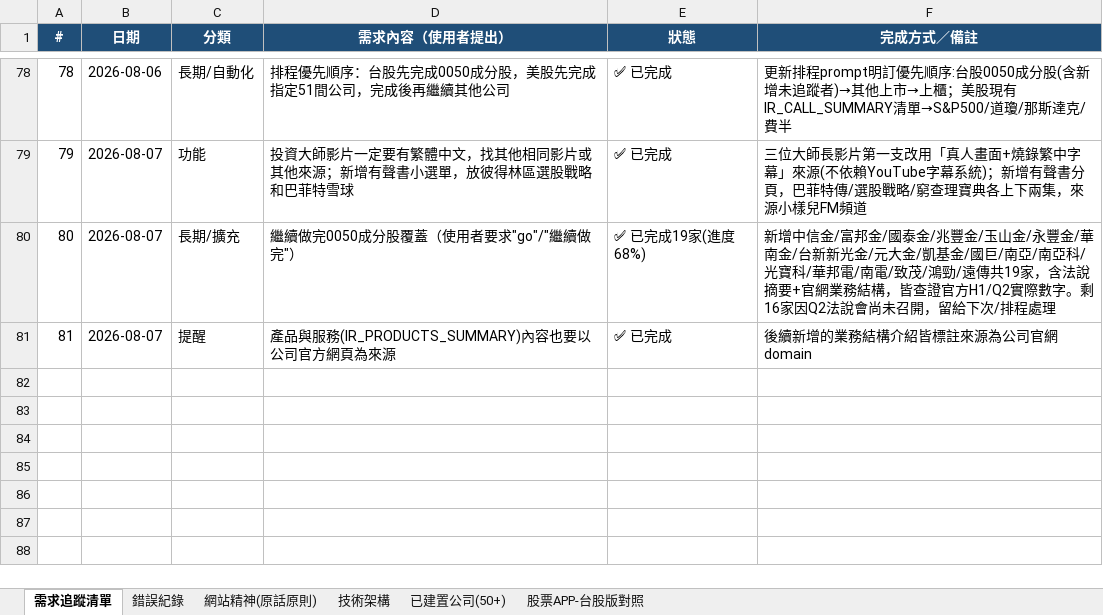
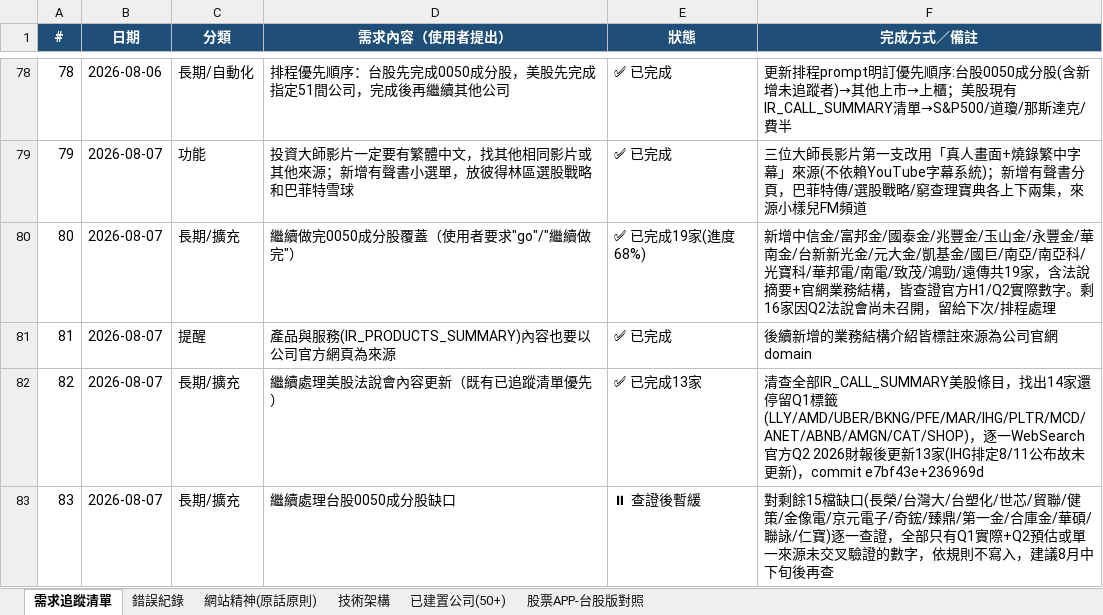
Before and after one commit to Weicheng-qq/stock-analyzer, an Excel workbook: 交接清單/skill架構內容.xlsx, sheet 需求追蹤清單, drawn as a sheet; only a part is shown, gaps mark what is left out; values as stored, in another font and other column widths than the file's, no borders; the diff names each change by its address in the sheet, - before the commit and + after, or states it on an @@ line.

Commit message:
更新需求追蹤清單：美股Q1舊資料清查13家完成、台股0050缺口再查證暫緩
記錄本次美股13家Q1→Q2更新批次，以及台股0050剩餘15檔缺口查證結果
(皆缺乏雙來源驗證的官方Q2數字，正確暫緩非查詢失敗)。

```diff
--- a/交接清單/skill架構內容.xlsx (sheet 需求追蹤清單)
+++ b/交接清單/skill架構內容.xlsx (sheet 需求追蹤清單)
+row 82: 82 | 2026-08-07 | 長期/擴充 | 繼續處理美股法說會內容更新（既有已追蹤清單優先） | ✅ 已完成13家 | 清查全部IR_CALL_SUMMARY美股條目，找出14家還停留Q1標籤(LLY/AMD/UBER/BKNG/PFE/MAR/IHG/PLTR/MCD/ANET/ABNB/AMGN/CAT/SHOP)，逐一WebSearch官方Q2 2026財報後更新13家(IHG排定8/11公布故未更新)，commit e7bf43e+236969d
+row 83: 83 | 2026-08-07 | 長期/擴充 | 繼續處理台股0050成分股缺口 | ⏸ 查證後暫緩 | 對剩餘15檔缺口(長榮/台灣大/台塑化/世芯/貿聯/健策/金像電/京元電子/奇鋐/臻鼎/第一金/合庫金/華碩/聯詠/仁寶)逐一查證，全部只有Q1實際+Q2預估或單一來源未交叉驗證的數字，依規則不寫入，建議8月中下旬後再查
```
